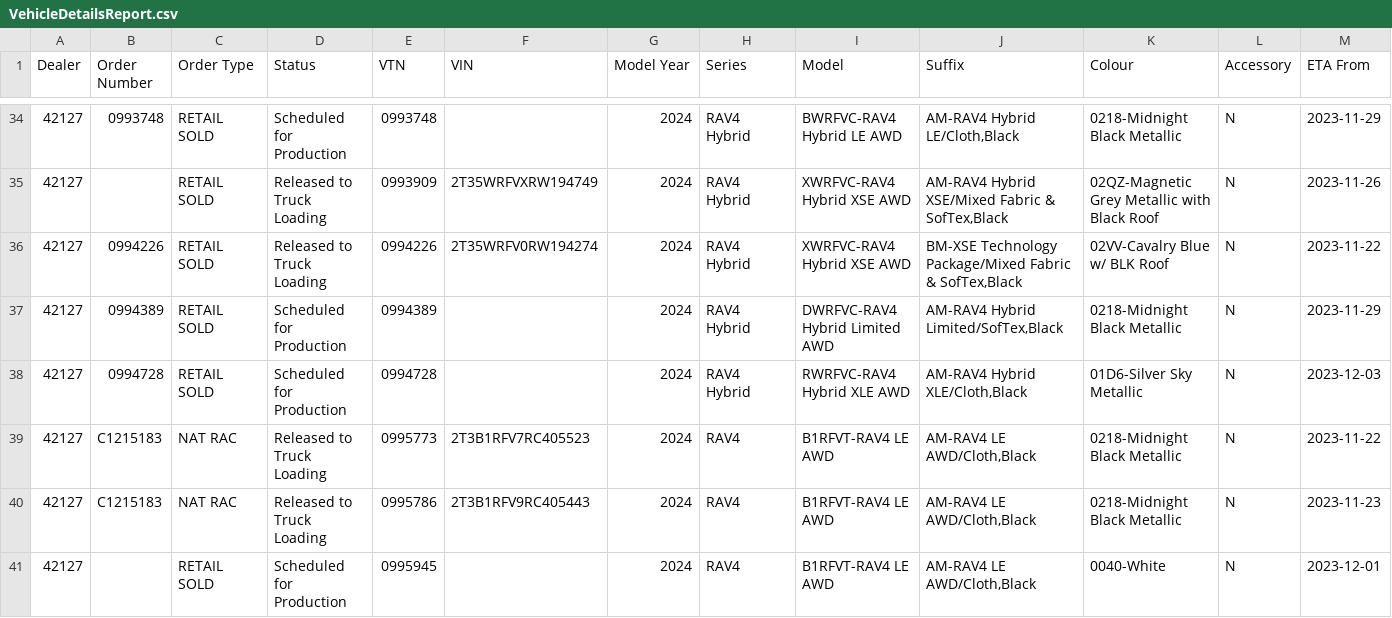
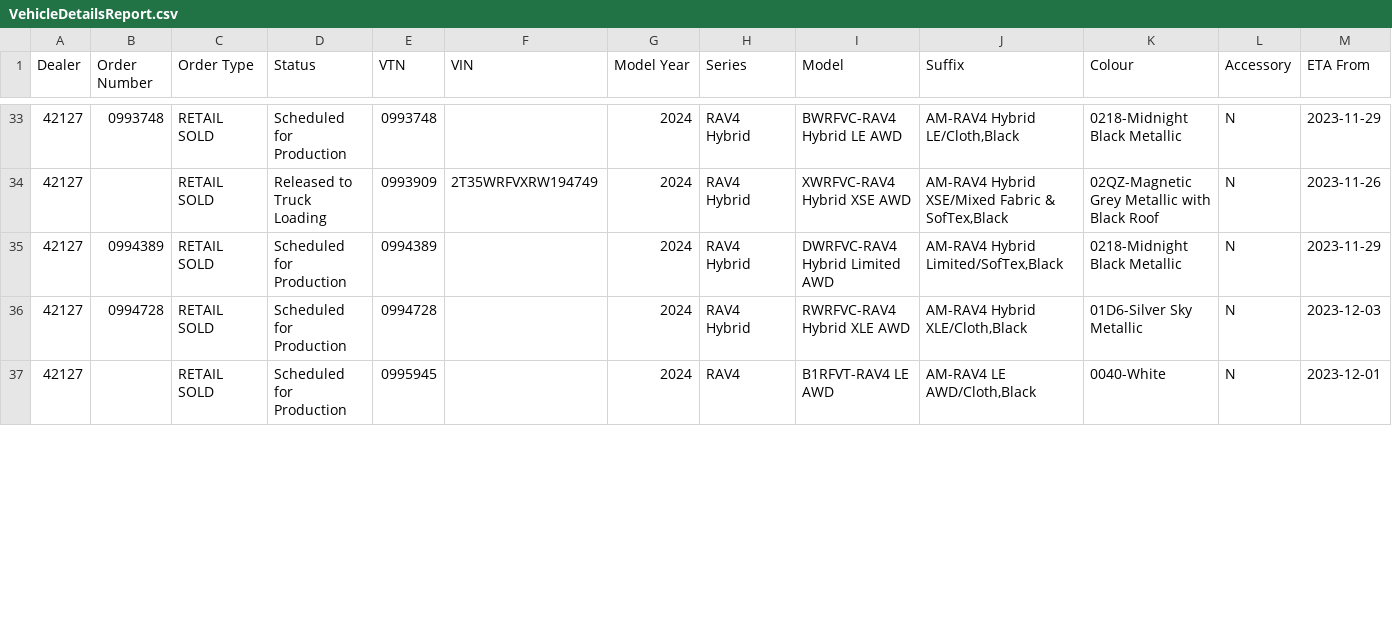
Before and after one commit to harinderlabana/eta-buddy-dev, a CSV file: public/VehicleDetailsReport.csv, drawn as a sheet; only a part is shown, gaps mark what is left out; removed rows and columns are numbered as before the commit, all else as after; rows hold the shown columns only; the diff covers the shown part only; the diff names each change by its address in the sheet, - before the commit and + after, or states it on an @@ line.

Commit message:
updated data to November 23, 2023

```diff
--- a/public/VehicleDetailsReport.csv
+++ b/public/VehicleDetailsReport.csv
-row 36: 42127 | 0994226 | RETAIL SOLD | Released to Truck Loading | 0994226 | 2T35WRFV0RW194274 | 2024 | RAV4 Hybrid | XWRFVC-RAV4 Hybrid XSE AWD | BM-XSE Technology Package/Mixed Fabric & SofTex,Black | 02VV-Cavalry Blue w/ BLK Roof | N | 2023-11-22
-row 39: 42127 | C1215183 | NAT RAC | Released to Truck Loading | 0995773 | 2T3B1RFV7RC405523 | 2024 | RAV4 | B1RFVT-RAV4 LE AWD | AM-RAV4 LE AWD/Cloth,Black | 0218-Midnight Black Metallic | N | 2023-11-22
-row 40: 42127 | C1215183 | NAT RAC | Released to Truck Loading | 0995786 | 2T3B1RFV9RC405443 | 2024 | RAV4 | B1RFVT-RAV4 LE AWD | AM-RAV4 LE AWD/Cloth,Black | 0218-Midnight Black Metallic | N | 2023-11-23
```
Also changed, not shown: 2 added rows, 3 removed rows and 31 edited cells elsewhere in this file, public/OrderData.csv, 3 other files.
